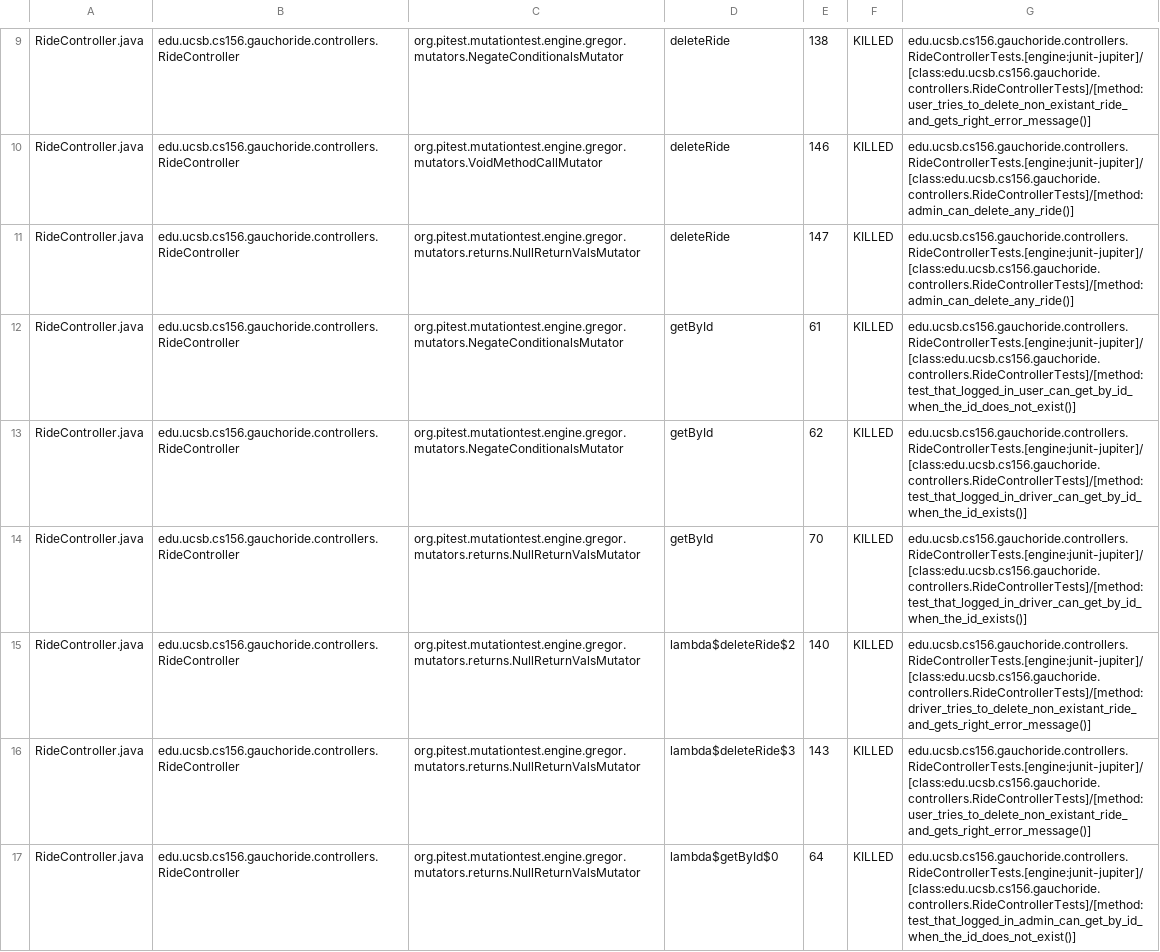
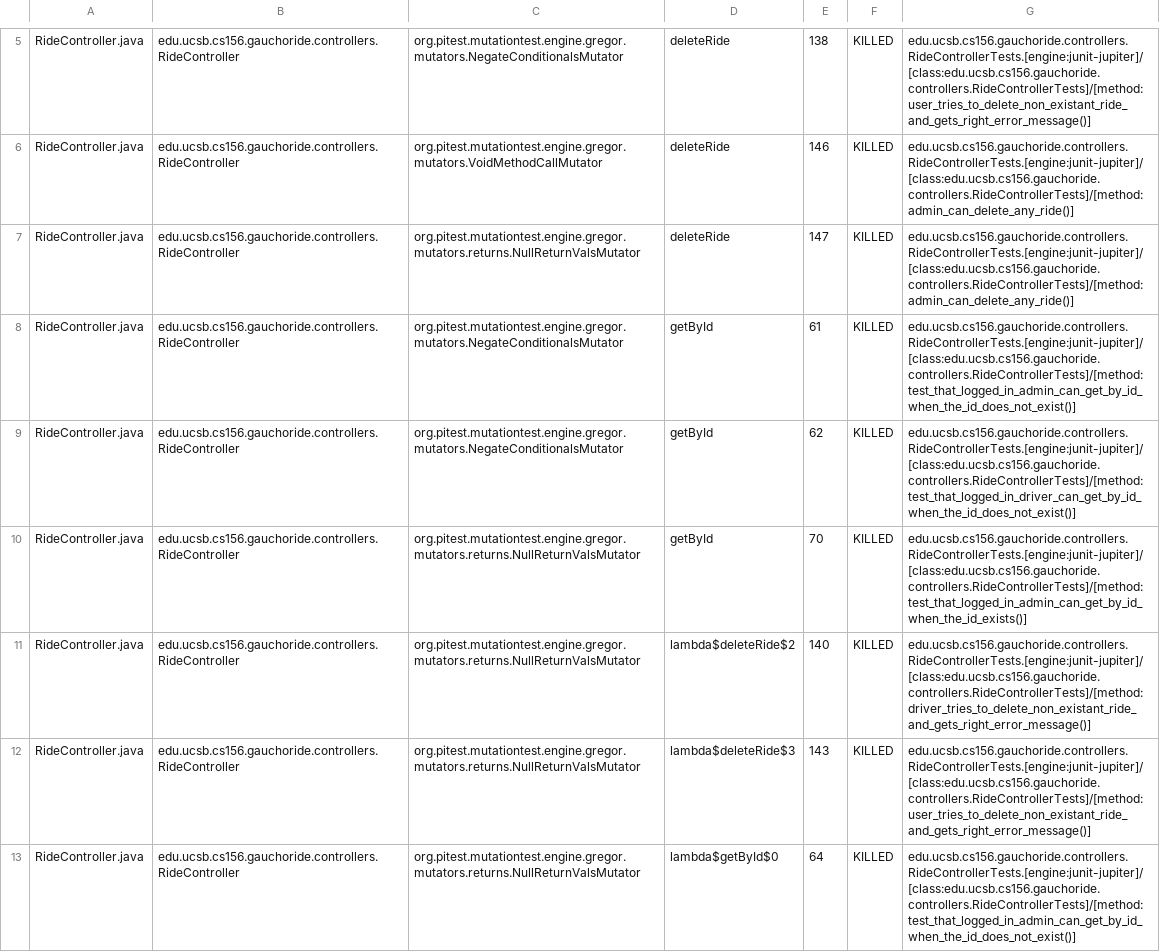
Before and after one commit to ucsb-cs156-m23/proj-gauchoride-m23-9am-1, a CSV file: pitest/mutations.csv, drawn as a sheet; only a part is shown, gaps mark what is left out; the diff covers the shown part only.

Commit message:
Deploying to gh-pages from @ ucsb-cs156-m23/proj-gauchoride-m23-9am-1@7f2ad4b01846ec874b8bf854884b23048fb06953 🚀

```diff
--- a/pitest/mutations.csv
+++ b/pitest/mutations.csv
@@ -11,5 +7,5 @@ RideController.java,edu.ucsb.cs156.gauchoride.controllers.RideController,org.pit
 RideController.java,edu.ucsb.cs156.gauchoride.controllers.RideController,org.pitest.mutationtest.engine.gregor.mutators.returns.NullReturnValsMutator,deleteRide,147,KILLED,edu.ucsb.cs156.gauchoride.controllers.RideControllerTests.[engine:junit-jupiter]/[class:edu.ucsb.cs156.gauchoride.controllers.RideControllerTests]/[method:admin_can_delete_any_ride()]
-RideController.java,edu.ucsb.cs156.gauchoride.controllers.RideController,org.pitest.mutationtest.engine.gregor.mutators.NegateConditionalsMutator,getById,61,KILLED,edu.ucsb.cs156.gauchoride.controllers.RideControllerTests.[engine:junit-jupiter]/[class:edu.ucsb.cs156.gauchoride.controllers.RideControllerTests]/[method:test_that_logged_in_user_can_get_by_id_when_the_id_does_not_exist()]
-RideController.java,edu.ucsb.cs156.gauchoride.controllers.RideController,org.pitest.mutationtest.engine.gregor.mutators.NegateConditionalsMutator,getById,62,KILLED,edu.ucsb.cs156.gauchoride.controllers.RideControllerTests.[engine:junit-jupiter]/[class:edu.ucsb.cs156.gauchoride.controllers.RideControllerTests]/[method:test_that_logged_in_driver_can_get_by_id_when_the_id_exists()]
-RideController.java,edu.ucsb.cs156.gauchoride.controllers.RideController,org.pitest.mutationtest.engine.gregor.mutators.returns.NullReturnValsMutator,getById,70,KILLED,edu.ucsb.cs156.gauchoride.controllers.RideControllerTests.[engine:junit-jupiter]/[class:edu.ucsb.cs156.gauchoride.controllers.RideControllerTests]/[method:test_that_logged_in_driver_can_get_by_id_when_the_id_exists()]
+RideController.java,edu.ucsb.cs156.gauchoride.controllers.RideController,org.pitest.mutationtest.engine.gregor.mutators.NegateConditionalsMutator,getById,61,KILLED,edu.ucsb.cs156.gauchoride.controllers.RideControllerTests.[engine:junit-jupiter]/[class:edu.ucsb.cs156.gauchoride.controllers.RideControllerTests]/[method:test_that_logged_in_admin_can_get_by_id_when_the_id_does_not_exist()]
+RideController.java,edu.ucsb.cs156.gauchoride.controllers.RideController,org.pitest.mutationtest.engine.gregor.mutators.NegateConditionalsMutator,getById,62,KILLED,edu.ucsb.cs156.gauchoride.controllers.RideControllerTests.[engine:junit-jupiter]/[class:edu.ucsb.cs156.gauchoride.controllers.RideControllerTests]/[method:test_that_logged_in_driver_can_get_by_id_when_the_id_does_not_exist()]
+RideController.java,edu.ucsb.cs156.gauchoride.controllers.RideController,org.pitest.mutationtest.engine.gregor.mutators.returns.NullReturnValsMutator,getById,70,KILLED,edu.ucsb.cs156.gauchoride.controllers.RideControllerTests.[engine:junit-jupiter]/[class:edu.ucsb.cs156.gauchoride.controllers.RideControllerTests]/[method:test_that_logged_in_admin_can_get_by_id_when_the_id_exists()]
 RideController.java,edu.ucsb.cs156.gauchoride.controllers.RideController,org.pitest.mutationtest.engine.gregor.mutators.returns.NullReturnValsMutator,lambda$deleteRide$2,140,KILLED,edu.ucsb.cs156.gauchoride.controllers.RideControllerTests.[engine:junit-jupiter]/[class:edu.ucsb.cs156.gauchoride.controllers.RideControllerTests]/[method:driver_tries_to_delete_non_existant_ride_and_gets_right_error_message()]
```
Also changed, not shown: 11 added rows, 11 removed rows, 8 moved rows and 16 edited cells elsewhere in this file, 13 other files.
